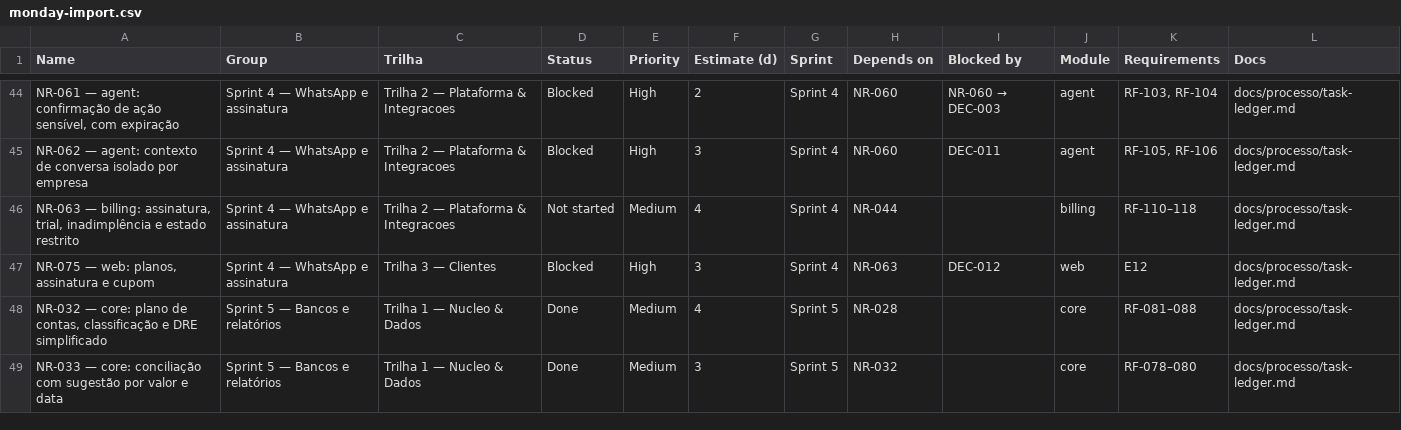
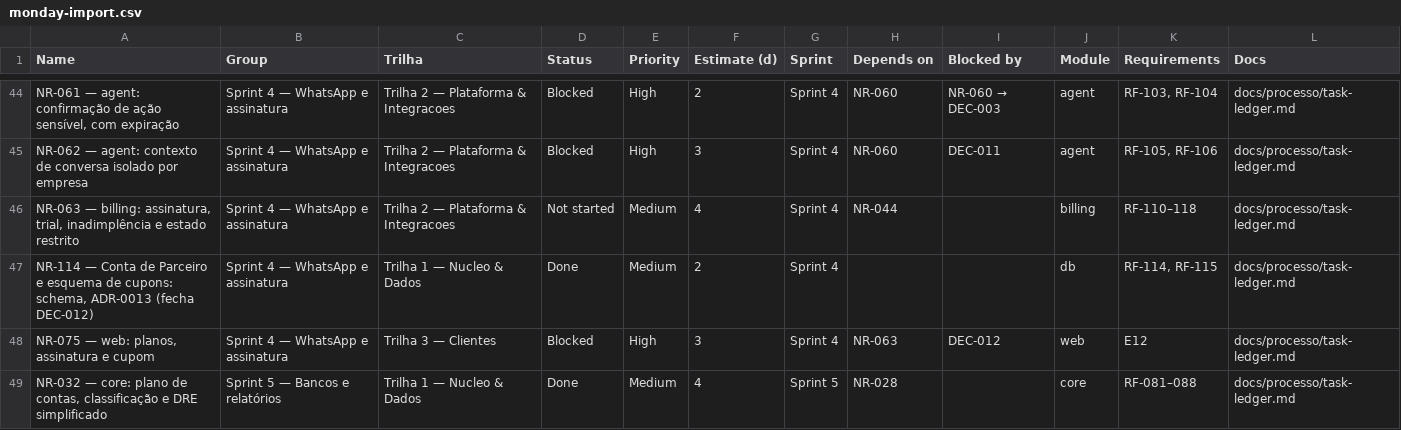
Before and after one commit to Ei-buddy/ei-buddy, a CSV file: docs/processo/monday-import.csv, drawn as a sheet; only a part is shown, gaps mark what is left out; the shorter side is filled out with more unchanged rows; the diff names each change by its address in the sheet, - before the commit and + after, or states it on an @@ line.

```diff
--- a/docs/processo/monday-import.csv
+++ b/docs/processo/monday-import.csv
+row 47: NR-114 — Conta de Parceiro e esquema de cupons: schema, ADR-0013 (fecha DEC-012) | Sprint 4 — WhatsApp e assinatura | Trilha 1 — Nucleo & Dados | Done | Medium | 2 | Sprint 4 |  |  | db | RF-114, RF-115 | docs/processo/task-ledger.md
```
Also changed, not shown: 7 other files.
